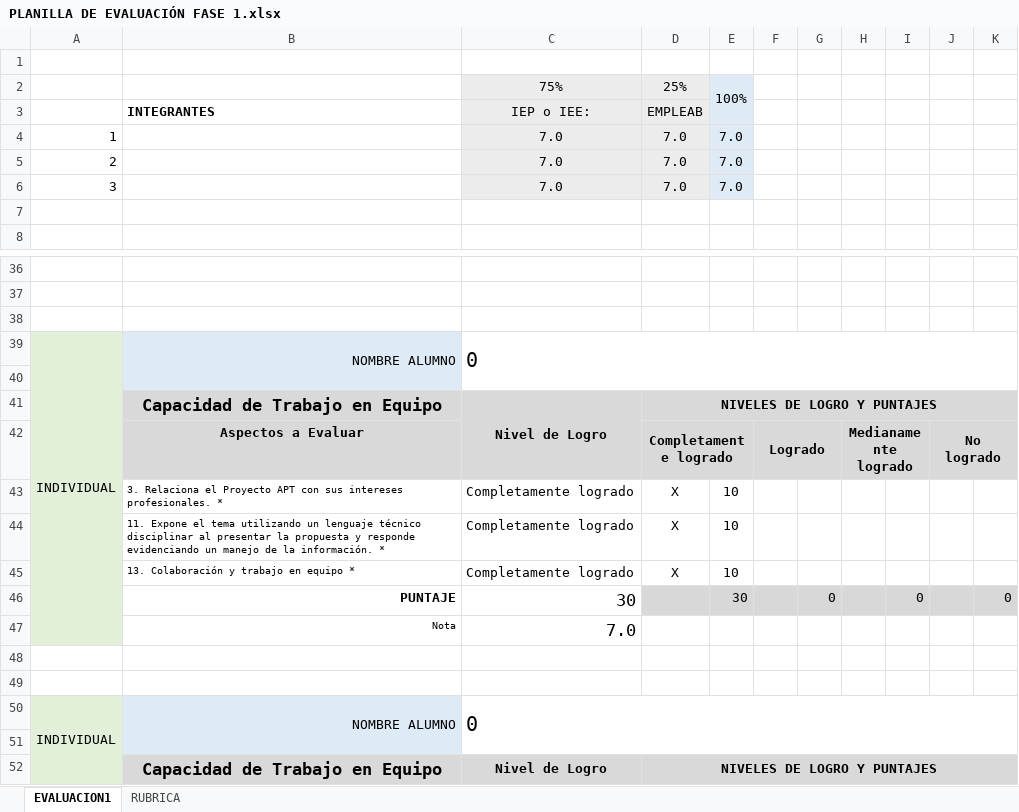
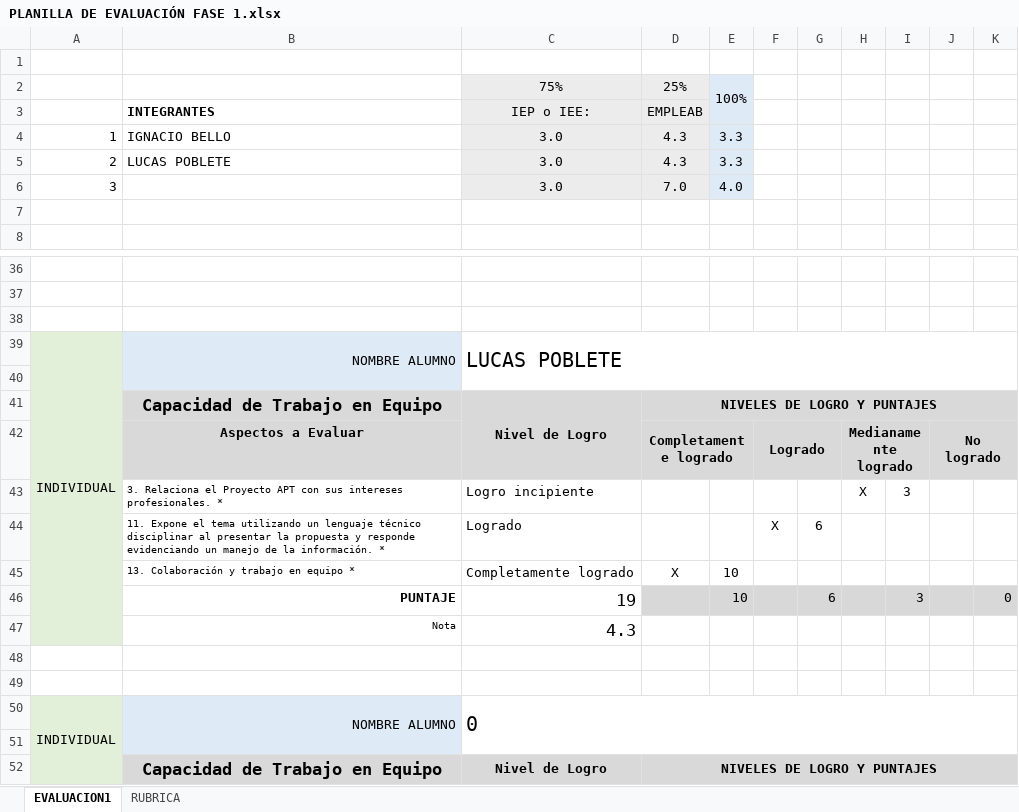
Before and after one commit to Anndre04/Capstone_2025_equipo5, an Excel workbook: Fase 1/Evidencias grupales/PLANILLA DE EVALUACIÓN FASE 1.xlsx, sheet EVALUACION1, drawn as a sheet; only a part is shown, gaps mark what is left out; values as stored, in another font and other column widths than the file's, no borders; conditional formats not drawn; removed rows and columns are numbered as before the commit, all else as after; the diff covers the shown part only; the diff names each change by its address in the sheet, - before the commit and + after, or states it on an @@ line.

Commit message:
Subida de planilla de evaluación fase 1
Se sube archivo planilla de evaluación fase 1 ya completada por los docentes a la carpeta de evidencias grupales Fase 1.

```diff
--- a/Fase 1/Evidencias grupales/PLANILLA DE EVALUACIÓN FASE 1.xlsx (sheet EVALUACION1)
+++ b/Fase 1/Evidencias grupales/PLANILLA DE EVALUACIÓN FASE 1.xlsx (sheet EVALUACION1)
-row 4: 1 |  | 7.0 | 7.0 | 7.0
-row 5: 2 |  | 7.0 | 7.0 | 7.0
+row 4: 1 | IGNACIO BELLO | 3.0 | 4.3 | 3.3
+row 5: 2 | LUCAS POBLETE | 3.0 | 4.3 | 3.3
-C6: 7.0
+C6: 3.0
-E6: 7.0
+E6: 4.0
-C39: 0
+C39: LUCAS POBLETE
-row 43:  | 3. Relaciona el Proyecto APT con sus intereses profesionales. * | Completamente logrado | X | 10
-row 44:  | 11. Expone el tema utilizando un lenguaje técnico disciplinar al presentar la propuesta y responde evidenciando un manejo de la información. * | Completamente logrado | X | 10
+row 43:  | 3. Relaciona el Proyecto APT con sus intereses profesionales. * | Logro incipiente |  |  |  |  | X | 3
+row 44:  | 11. Expone el tema utilizando un lenguaje técnico disciplinar al presentar la propuesta y responde evidenciando un manejo de la información. * | Logrado |  |  | X | 6
-row 46:  | PUNTAJE | 30 |  | 30 |  | 0 |  | 0 |  | 0
-row 47:  | Nota | 7.0
+row 46:  | PUNTAJE | 19 |  | 10 |  | 6 |  | 3 |  | 0
+row 47:  | Nota | 4.3
```
Also changed, not shown: 16 added rows, 16 removed rows and 1 edited cell elsewhere in this sheet.
